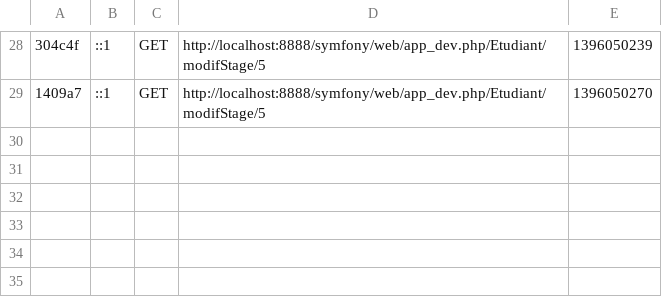
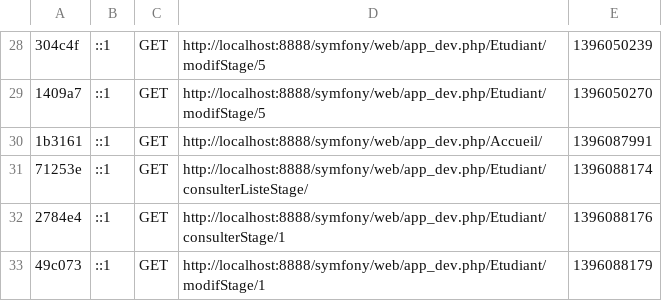
Before and after one commit to MaxenceBures/Symfony, a CSV file: app/cache/dev/profiler/index.csv, drawn as a sheet; only a part is shown, gaps mark what is left out; the diff names each change by its address in the sheet, - before the commit and + after, or states it on an @@ line.

```diff
--- a/app/cache/dev/profiler/index.csv
+++ b/app/cache/dev/profiler/index.csv
+row 30: 1b3161 | ::1 | GET | http://localhost:8888/symfony/web/app_dev.php/Accueil/ | 1396087991
+row 31: 71253e | ::1 | GET | http://localhost:8888/symfony/web/app_dev.php/Etudiant/consulterListeStage/ | 1396088174
+row 32: 2784e4 | ::1 | GET | http://localhost:8888/symfony/web/app_dev.php/Etudiant/consulterStage/1 | 1396088176
+row 33: 49c073 | ::1 | GET | http://localhost:8888/symfony/web/app_dev.php/Etudiant/modifStage/1 | 1396088179
```
Also changed, not shown: 11 other files.
